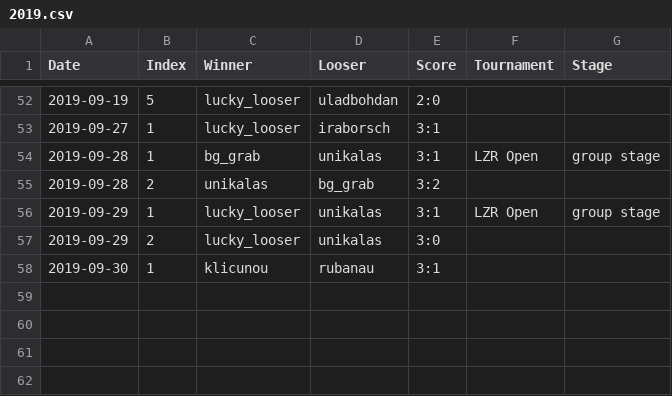
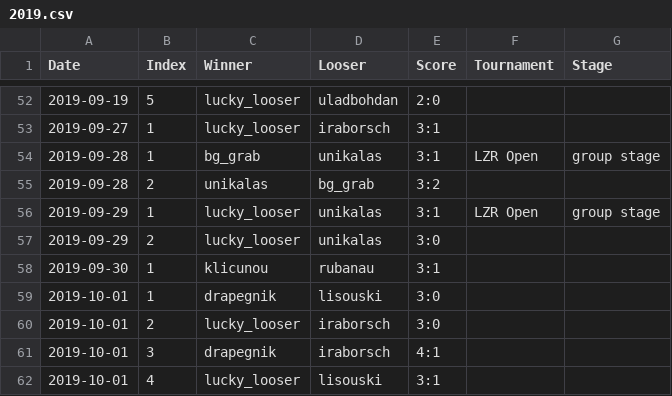
Before and after one commit to lzrby/squash, a CSV file: data/2019.csv, drawn as a sheet; only a part is shown, gaps mark what is left out.

```diff
--- a/data/2019.csv
+++ b/data/2019.csv
@@ -58 +58,5 @@ Date,Index,Winner,Looser,Score,Tournament,Stage
 2019-09-30,1,klicunou,rubanau,3:1,,
+2019-10-01,1,drapegnik,lisouski,3:0,,
+2019-10-01,2,lucky_looser,iraborsch,3:0,,
+2019-10-01,3,drapegnik,iraborsch,4:1,,
+2019-10-01,4,lucky_looser,lisouski,3:1,,
```
Also changed, not shown: 2 other files.
